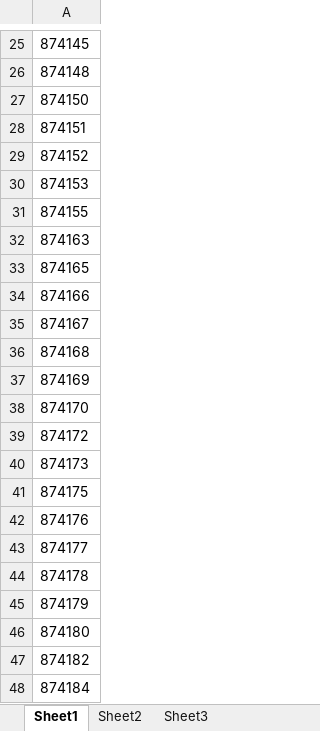
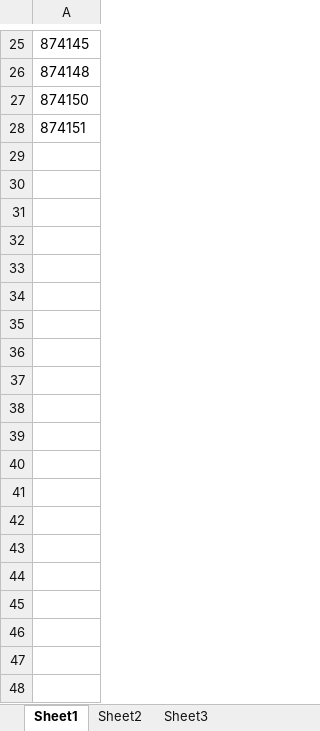
Before and after one commit to dqw-walker/Code, an Excel workbook: textAnalysis/stockcode.xlsx, sheet Sheet1, drawn as a sheet; only a part is shown, gaps mark what is left out; values as stored, in another font and other column widths than the file's, no borders; the diff covers the shown part only; the diff names each change by its address in the sheet, - before the commit and + after, or states it on an @@ line.

```diff
--- a/textAnalysis/stockcode.xlsx (sheet Sheet1)
+++ b/textAnalysis/stockcode.xlsx (sheet Sheet1)
-row 29: 874152
-row 30: 874153
-row 31: 874155
-row 32: 874163
-row 33: 874165
-row 34: 874166
-row 35: 874167
-row 36: 874168
-row 37: 874169
-row 38: 874170
-row 39: 874172
-row 40: 874173
-row 41: 874175
-row 42: 874176
-row 43: 874177
-row 44: 874178
-row 45: 874179
-row 46: 874180
-row 47: 874182
-row 48: 874184
```
Also changed, not shown: 310 removed rows elsewhere in this sheet, 46 other files.
